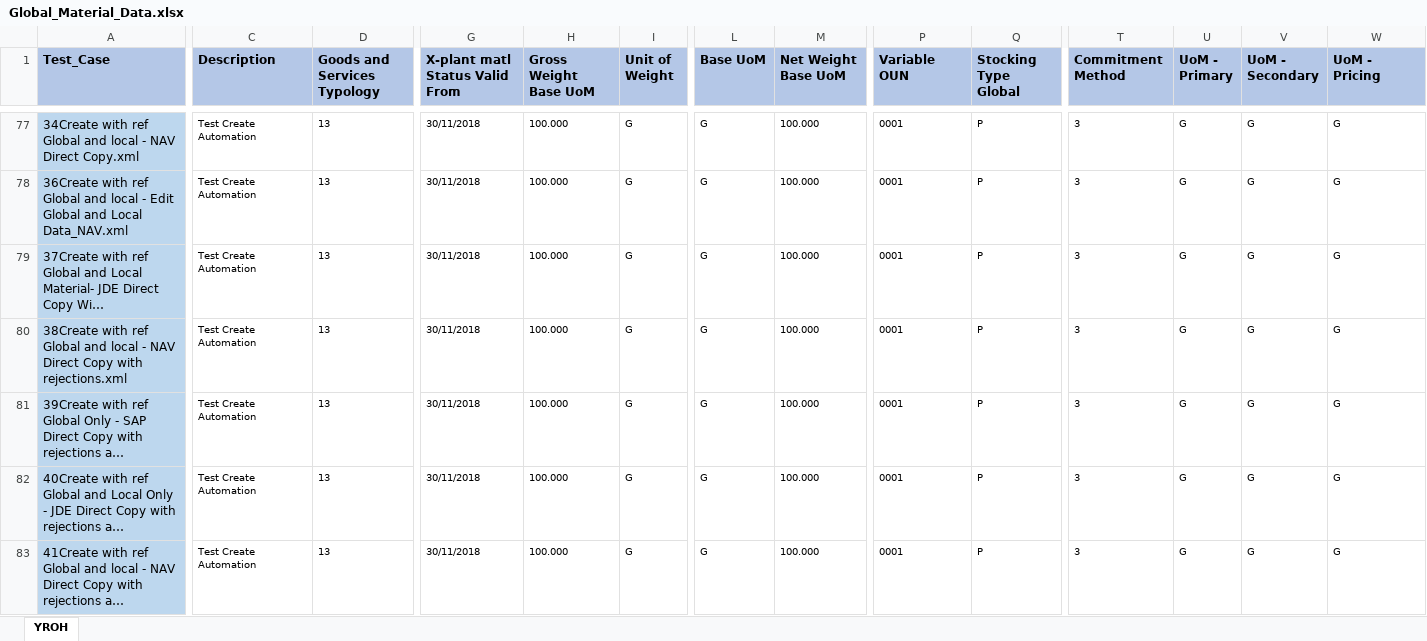
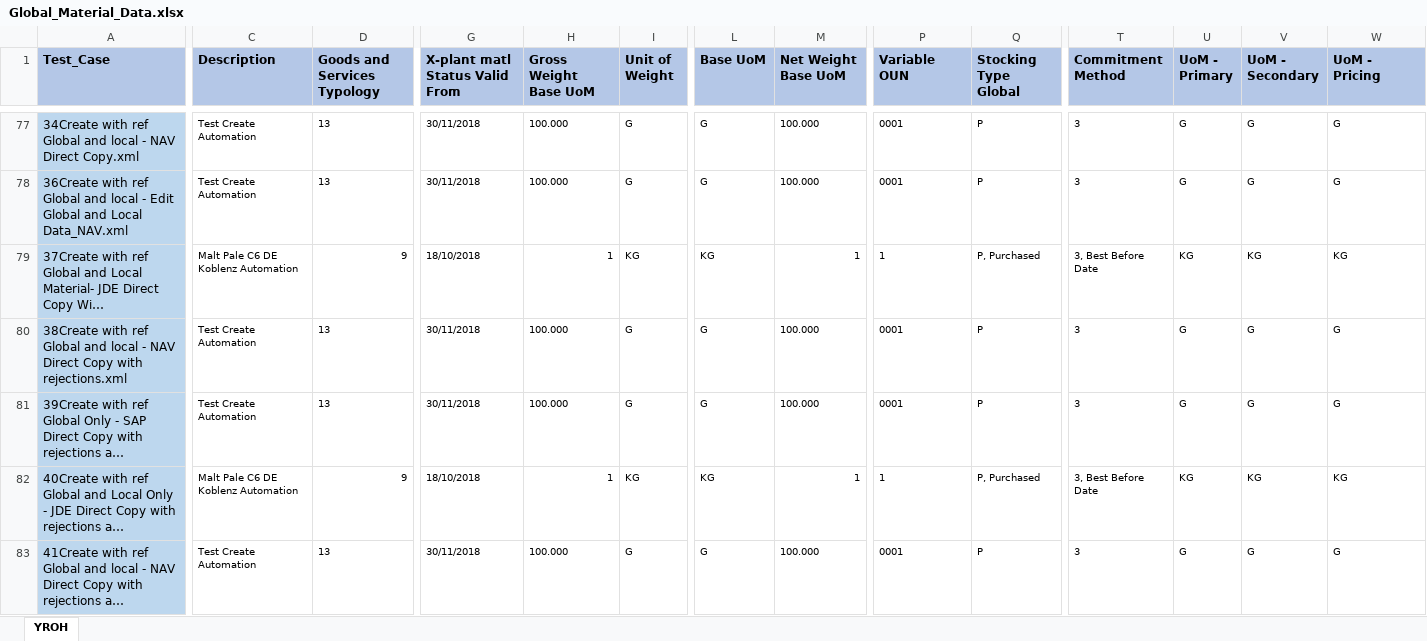
Before and after one commit to Sumaheineken/Mendix_BatchRun, an Excel workbook: input/data/Global_Material_Data.xlsx, sheet YROH, drawn as a sheet; only a part is shown, gaps mark what is left out; long unchanged cells end in …; values as stored, in another font and other column widths than the file's, no borders; the diff covers the shown part only; the diff names each change by its address in the sheet, - before the commit and + after, or states it on an @@ line.

```diff
--- a/input/data/Global_Material_Data.xlsx (sheet YROH)
+++ b/input/data/Global_Material_Data.xlsx (sheet YROH)
-C79 (Description): Test Create Automation
+C79 (Description): Malt Pale C6 DE Koblenz Automation
-D79 (Goods and Services Typology): 13
+D79 (Goods and Services Typology): 9
-G79 (X-plant matl Status Valid From): 30/11/2018
+G79 (X-plant matl Status Valid From): 18/10/2018
-H79 (Gross Weight Base UoM): 100.000
+H79 (Gross Weight Base UoM): 1
-I79 (Unit of Weight): G
+I79 (Unit of Weight): KG
-L79 (Base UoM): G
+L79 (Base UoM): KG
-M79 (Net Weight Base UoM): 100.000
+M79 (Net Weight Base UoM): 1
-P79 (Variable OUN): 0001
+P79 (Variable OUN): 1
-Q79 (Stocking Type Global): P
+Q79 (Stocking Type Global): P, Purchased
-T79 (Commitment Method): 3
+T79 (Commitment Method): 3, Best Before Date
-U79 (UoM - Primary): G
+U79 (UoM - Primary): KG
-V79 (UoM - Secondary): G
+V79 (UoM - Secondary): KG
-W79 (UoM - Pricing): G
+W79 (UoM - Pricing): KG
-C82 (Description): Test Create Automation
+C82 (Description): Malt Pale C6 DE Koblenz Automation
-D82 (Goods and Services Typology): 13
+D82 (Goods and Services Typology): 9
-G82 (X-plant matl Status Valid From): 30/11/2018
+G82 (X-plant matl Status Valid From): 18/10/2018
-H82 (Gross Weight Base UoM): 100.000
+H82 (Gross Weight Base UoM): 1
-I82 (Unit of Weight): G
+I82 (Unit of Weight): KG
-L82 (Base UoM): G
+L82 (Base UoM): KG
-M82 (Net Weight Base UoM): 100.000
+M82 (Net Weight Base UoM): 1
-P82 (Variable OUN): 0001
+P82 (Variable OUN): 1
-Q82 (Stocking Type Global): P
+Q82 (Stocking Type Global): P, Purchased
-T82 (Commitment Method): 3
+T82 (Commitment Method): 3, Best Before Date
-U82 (UoM - Primary): G
+U82 (UoM - Primary): KG
-V82 (UoM - Secondary): G
+V82 (UoM - Secondary): KG
-W82 (UoM - Pricing): G
+W82 (UoM - Pricing): KG
```
Also changed, not shown: 395 edited cells elsewhere in this sheet, 9 other files.
